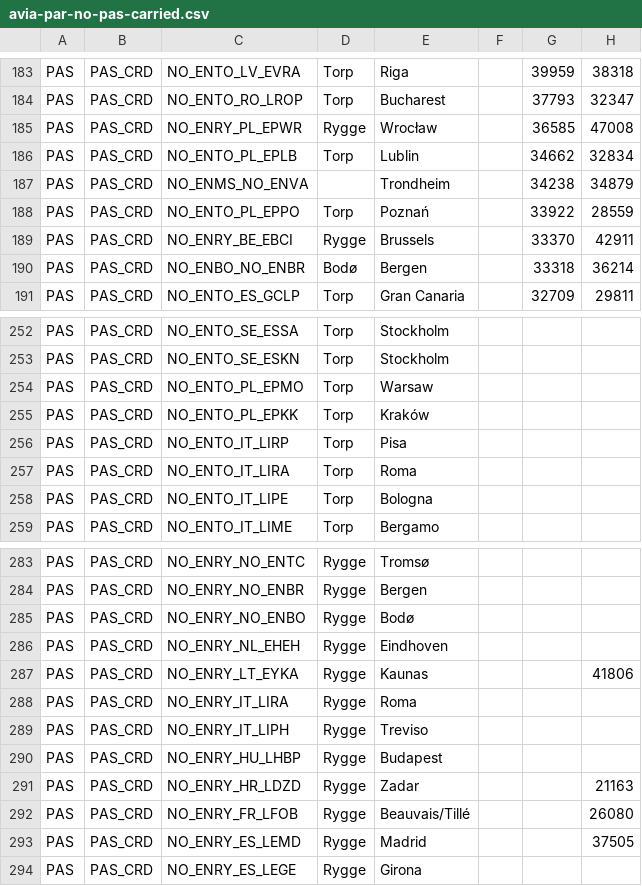
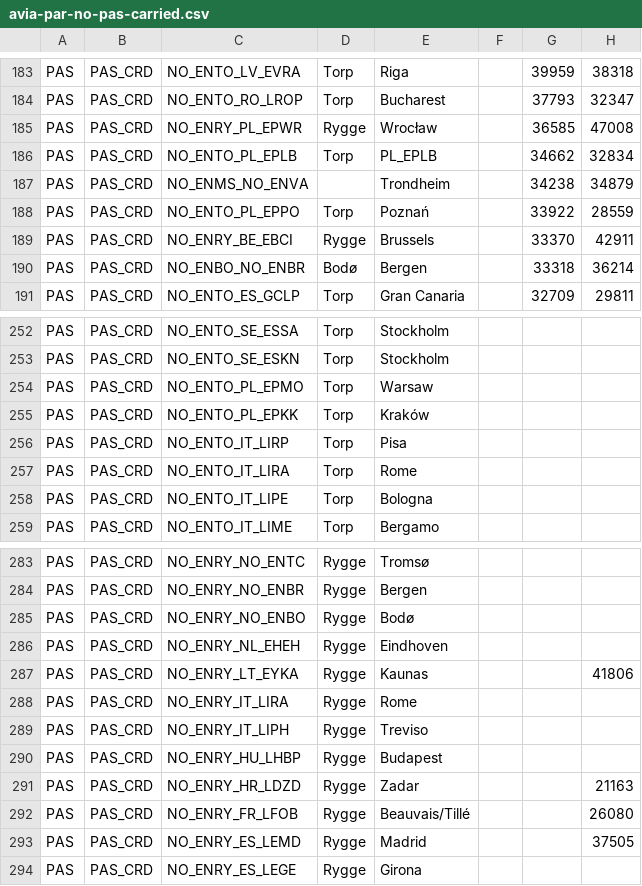
Before and after one commit to ivarref/clj-simple-chart, a CSV file: data/eurostat/avia-par-no-pas-carried.csv, drawn as a sheet; only a part is shown, gaps mark what is left out; the diff names each change by its address in the sheet, - before the commit and + after, or states it on an @@ line.

```diff
--- a/data/eurostat/avia-par-no-pas-carried.csv
+++ b/data/eurostat/avia-par-no-pas-carried.csv
-E186: Lublin
+E186: PL_EPLB
-E257: Roma
+E257: Rome
-E288: Roma
+E288: Rome
```
Also changed, not shown: 2 other files.
